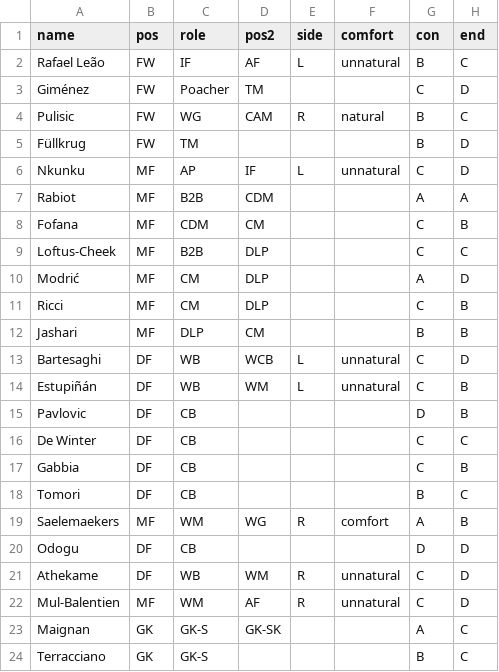
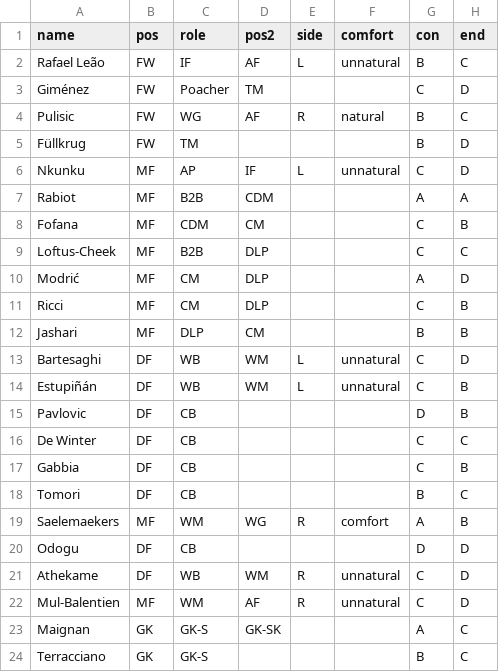
Before and after one commit to bokterd/Fantasy, a CSV file: data/acmilan.csv, drawn as a sheet; only a part is shown; the diff names each change by its address in the sheet, - before the commit and + after, or states it on an @@ line.

Commit message:
Update acmilan.csv

```diff
--- a/data/acmilan.csv
+++ b/data/acmilan.csv
-D4 (pos2): CAM
+D4 (pos2): AF
-D13 (pos2): WCB
+D13 (pos2): WM
```
